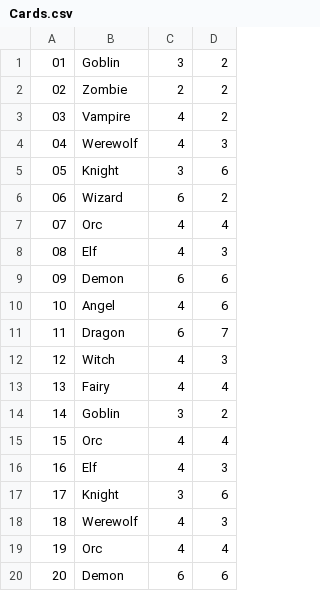
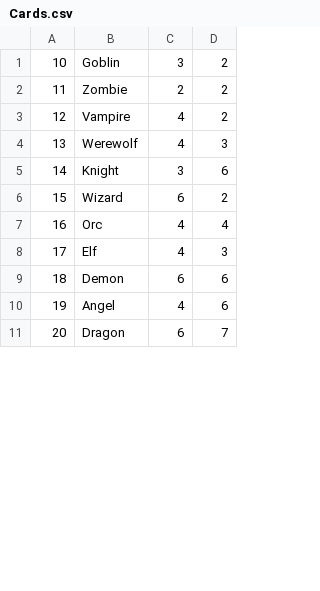
Before and after one commit to tlg-23-10-sde-4/JavaProject_Team4, a CSV file: Data/Cards.csv, drawn as a sheet; only a part is shown; the diff covers the shown part only.

```diff
--- a/Data/Cards.csv
+++ b/Data/Cards.csv
@@ -1,20 +1,11 @@
-01,Goblin,3,2
-02,Zombie,2,2
-03,Vampire,4,2
-04,Werewolf,4,3
-05,Knight,3,6
-06,Wizard,6,2
-07,Orc,4,4
-08,Elf,4,3
-09,Demon,6,6
-10,Angel,4,6
-11,Dragon,6,7
-12,Witch,4,3
-13,Fairy,4,4
-14,Goblin,3,2
-15,Orc,4,4
-16,Elf,4,3
-17,Knight,3,6
-18,Werewolf,4,3
-19,Orc,4,4
-20,Demon,6,6
+10,Goblin,3,2
+11,Zombie,2,2
+12,Vampire,4,2
+13,Werewolf,4,3
+14,Knight,3,6
+15,Wizard,6,2
+16,Orc,4,4
+17,Elf,4,3
+18,Demon,6,6
+19,Angel,4,6
+20,Dragon,6,7
```
Also changed, not shown: 9 added rows and 46 edited cells elsewhere in this file, 11 other files.
